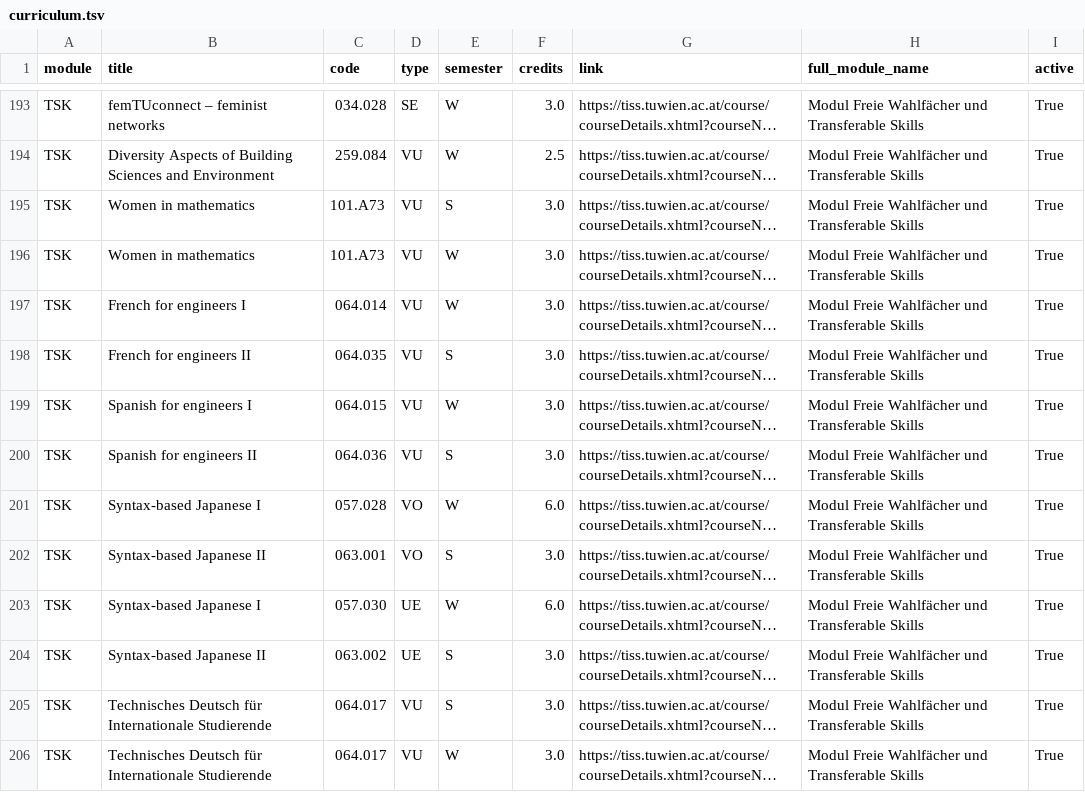
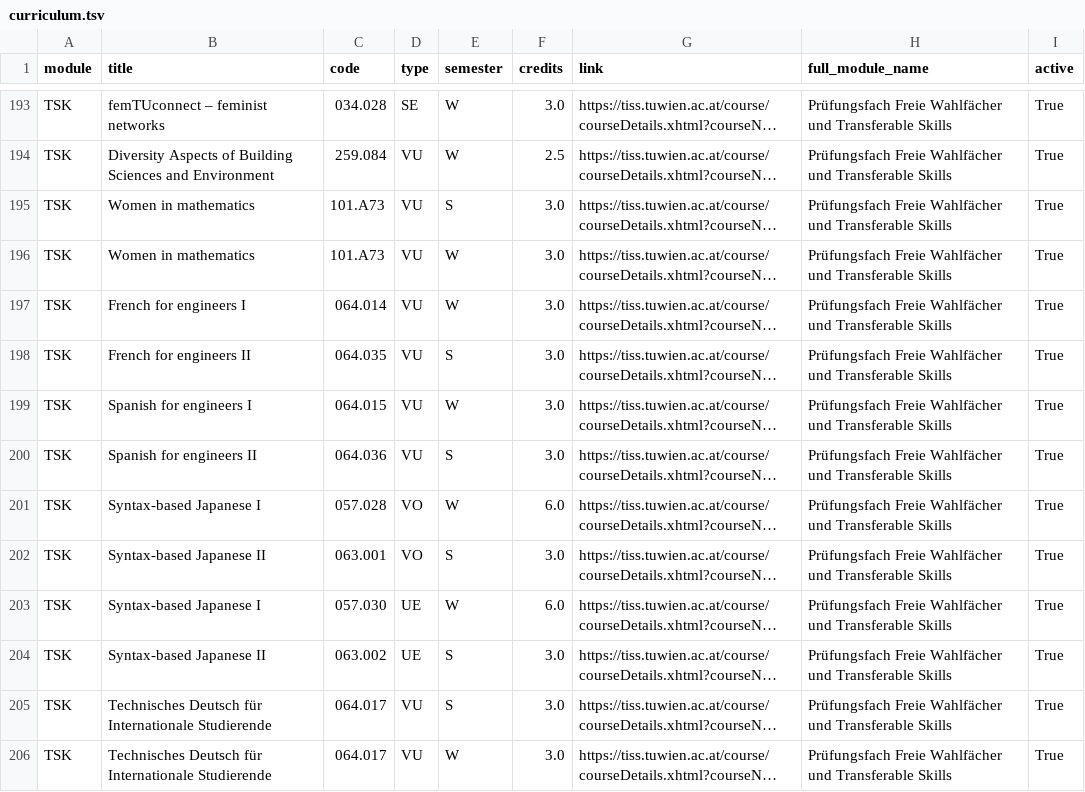
Before and after one commit to Emile-Jn/tiss-curriculum-scraper, a TSV file: curriculum.tsv, drawn as a sheet; only a part is shown, gaps mark what is left out; long unchanged cells end in …; the diff covers the shown part only; the diff names each change by its address in the sheet, - before the commit and + after, or states it on an @@ line.

Commit message:
Change full TSK module name from "Modul" to "Prüfungsfach"

```diff
--- a/curriculum.tsv
+++ b/curriculum.tsv
-H193:H206 (full_module_name): Modul Freie Wahlfächer…
+H193:H206 (full_module_name): Prüfungsfach Freie Wahlfächer…
```
Also changed, not shown: 157 edited cells elsewhere in this file.
